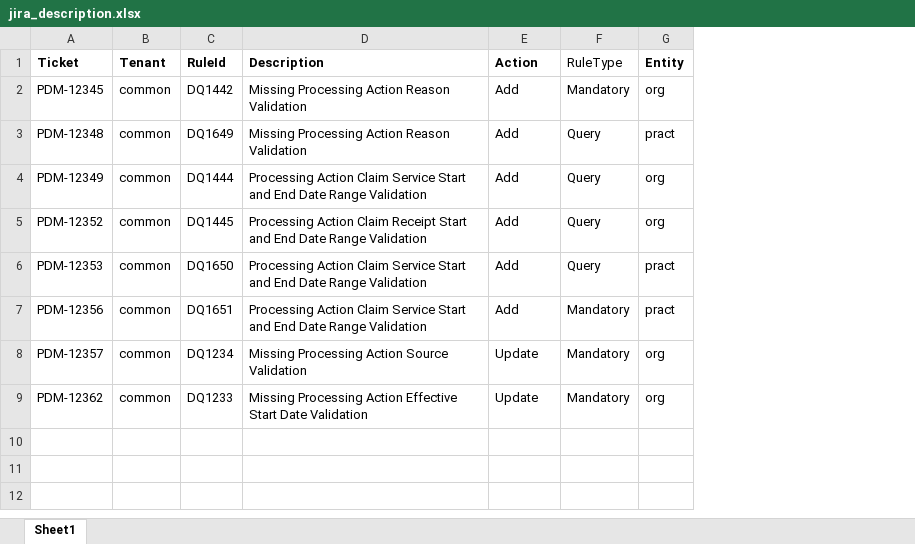
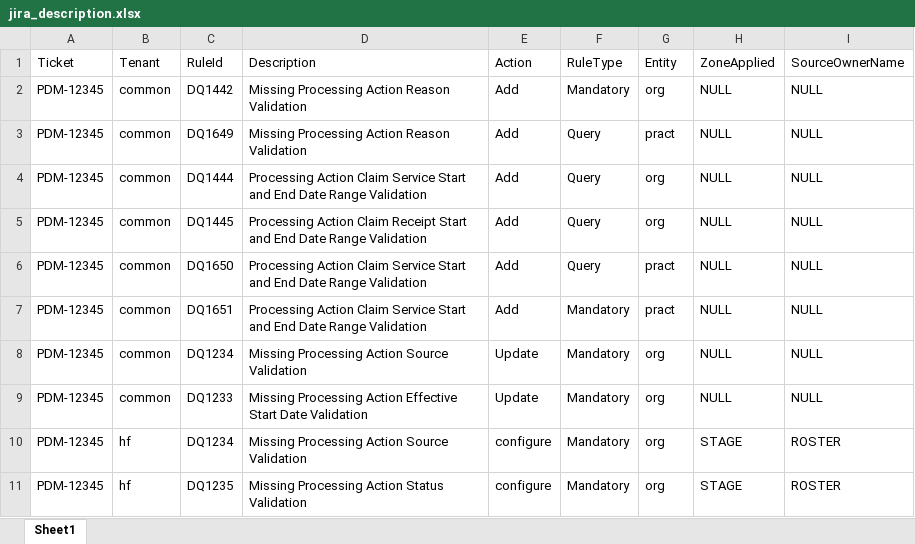
Before and after one commit to sukhsidhu3287/automation-dq-rules, an Excel workbook: uploads/jira_description.xlsx, sheet Sheet1, drawn as a sheet; values as stored, in another font and other column widths than the file's, no borders; removed rows and columns are numbered as before the commit, all else as after; the diff names each change by its address in the sheet, - before the commit and + after, or states it on an @@ line.

Commit message:
resolved extn table issues

```diff
--- a/uploads/jira_description.xlsx (sheet Sheet1)
+++ b/uploads/jira_description.xlsx (sheet Sheet1)
-column A, rows 1-9: Ticket | PDM-12345 | PDM-12348 | PDM-12349 | PDM-12352 | PDM-12353 | PDM-12356 | PDM-12357 | PDM-12362
+column A, rows 1-9: Ticket | PDM-12345 | PDM-12345 | PDM-12345 | PDM-12345 | PDM-12345 | PDM-12345 | PDM-12345 | PDM-12345
+column H, rows 1-9: ZoneApplied | NULL | NULL | NULL | NULL | NULL | NULL | NULL | NULL
+column I, rows 1-9: SourceOwnerName | NULL | NULL | NULL | NULL | NULL | NULL | NULL | NULL
-B1:E1 bold: on
+B1:E1 bold: off
-G1 bold: on
+G1 bold: off
+row 10: PDM-12345 | hf | DQ1234 | Missing Processing Action Source Validation | configure | Mandatory | org | STAGE | ROSTER
+row 11: PDM-12345 | hf | DQ1235 | Missing Processing Action Status Validation | configure | Mandatory | org | STAGE | ROSTER
```
Also changed, not shown: 5 other files.
